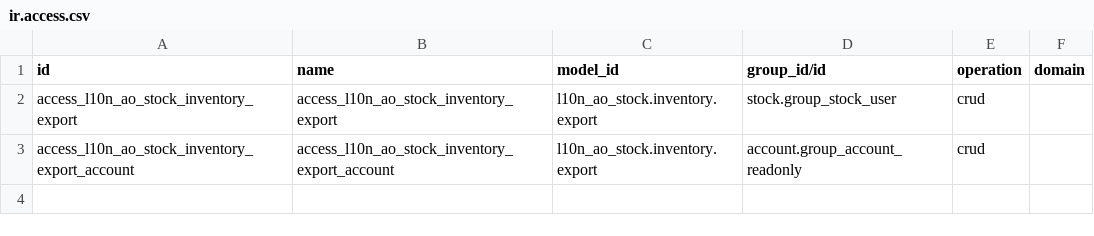
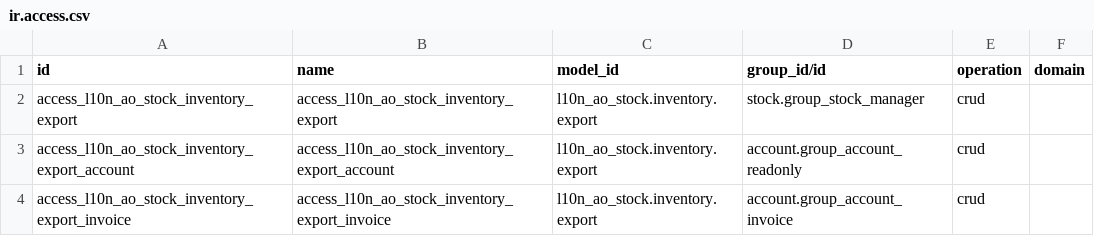
Before and after one commit to znattechnology/kututa-erp, a CSV file: custom_addons/l10n_ao_stock/security/ir.access.csv, drawn as a sheet.

```diff
--- a/custom_addons/l10n_ao_stock/security/ir.access.csv
+++ b/custom_addons/l10n_ao_stock/security/ir.access.csv
@@ -1,3 +1,4 @@
 id,name,model_id,group_id/id,operation,domain
-access_l10n_ao_stock_inventory_export,access_l10n_ao_stock_inventory_export,l10n_ao_stock.inventory.export,stock.group_stock_user,crud,
+access_l10n_ao_stock_inventory_export,access_l10n_ao_stock_inventory_export,l10n_ao_stock.inventory.export,stock.group_stock_manager,crud,
 access_l10n_ao_stock_inventory_export_account,access_l10n_ao_stock_inventory_export_account,l10n_ao_stock.inventory.export,account.group_account_readonly,crud,
+access_l10n_ao_stock_inventory_export_invoice,access_l10n_ao_stock_inventory_export_invoice,l10n_ao_stock.inventory.export,account.group_account_invoice,crud,
```
Also changed, not shown: custom_addons/l10n_ao/data/template/account.account-ao.csv, custom_addons/l10n_ao_asset/security/ir.access.csv, 33 other files.
